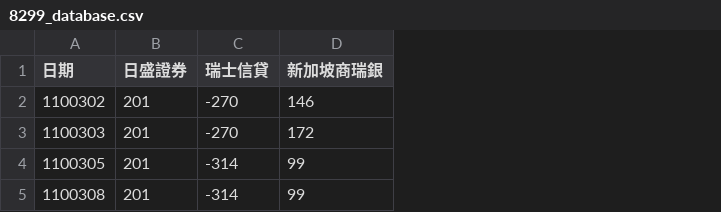
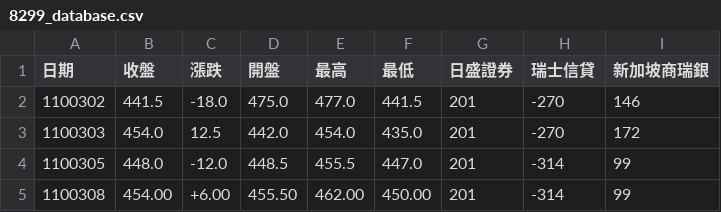
Before and after one commit to dansontsui/stockparser, a CSV file: db/8299_database.csv, drawn as a sheet; only a part is shown; the diff names each change by its address in the sheet, - before the commit and + after, or states it on an @@ line.

```diff
--- a/db/8299_database.csv
+++ b/db/8299_database.csv
+column B (收盤), rows 2-5: 441.5 | 454.0 | 448.0 | 454.00
+column C (漲跌), rows 2-5: -18.0 | 12.5 | -12.0 | +6.00
+column D (開盤), rows 2-5: 475.0 | 442.0 | 448.5 | 455.50
+column E (最高), rows 2-5: 477.0 | 454.0 | 455.5 | 462.00
+column F (最低), rows 2-5: 441.5 | 435.0 | 447.0 | 450.00
```
Also changed, not shown: 5 other files.
